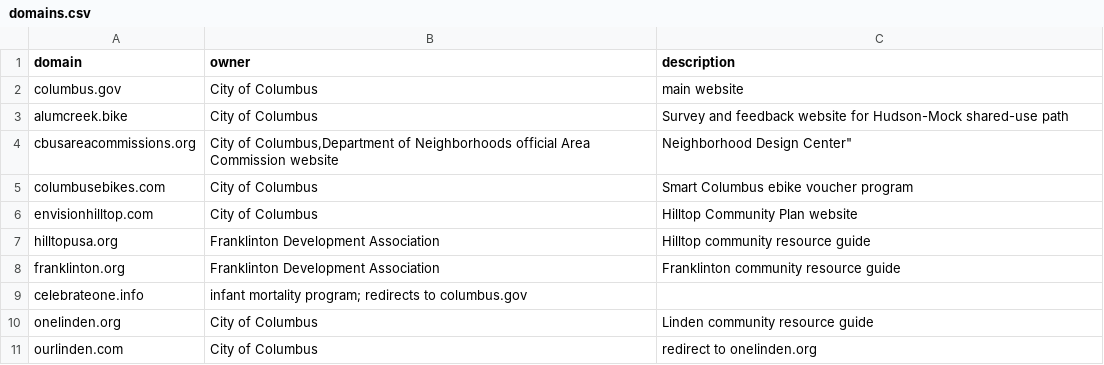
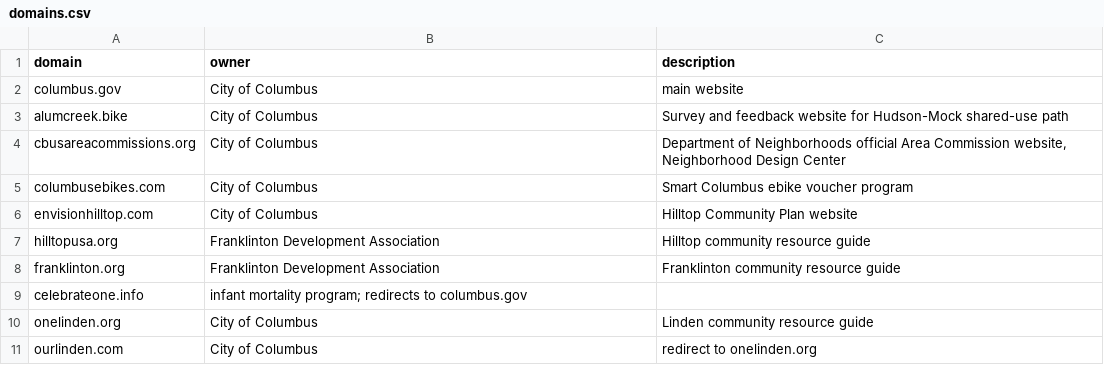
Before and after one commit to benlk/columbus-gov-websites, a CSV file: domains.csv, drawn as a sheet.

Commit message:
fix typo in domains.csv

```diff
--- a/domains.csv
+++ b/domains.csv
@@ -3,3 +3,3 @@ columbus.gov,"City of Columbus","main website"
 alumcreek.bike,"City of Columbus","Survey and feedback website for Hudson-Mock shared-use path"
-cbusareacommissions.org,"City of Columbus,"Department of Neighborhoods official Area Commission website, Neighborhood Design Center"
+cbusareacommissions.org,"City of Columbus","Department of Neighborhoods official Area Commission website, Neighborhood Design Center"
 columbusebikes.com,"City of Columbus","Smart Columbus ebike voucher program"
```
